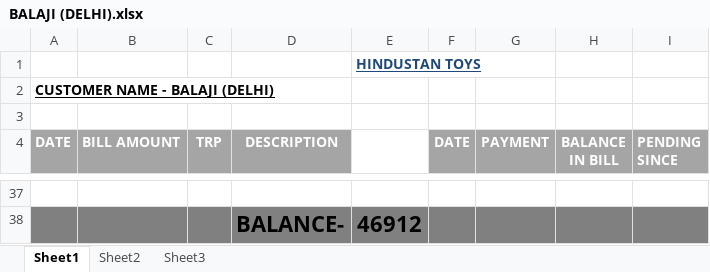
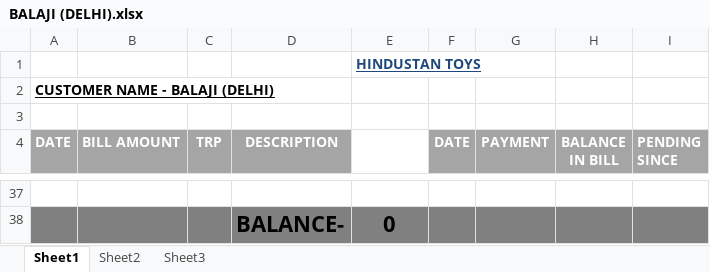
Before and after one commit to hunksammy/2084377289testbysam, an Excel workbook: IMPORTANT/BALAJI (DELHI).xlsx, sheet Sheet1, drawn as a sheet; only a part is shown, gaps mark what is left out; values as stored, in another font and other column widths than the file's, no borders; conditional formats not drawn; the diff covers the shown part only; the diff names each change by its address in the sheet, - before the commit and + after, or states it on an @@ line.

```diff
--- a/IMPORTANT/BALAJI (DELHI).xlsx (sheet Sheet1)
+++ b/IMPORTANT/BALAJI (DELHI).xlsx (sheet Sheet1)
-E38: 46912
+E38: 0
```
Also changed, not shown: 31 added rows and 31 removed rows elsewhere in this sheet, IMPORTANT/GAURI SHANKAR.xlsx, IMPORTANT/JAI PRAKASH.xlsx, 22 other files.
